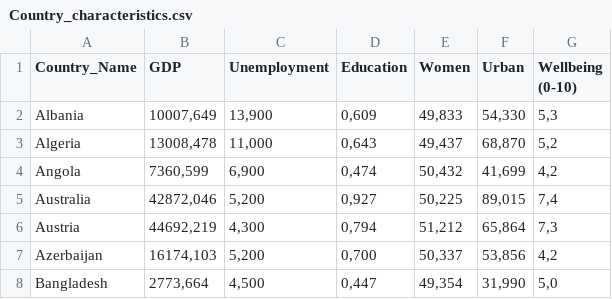
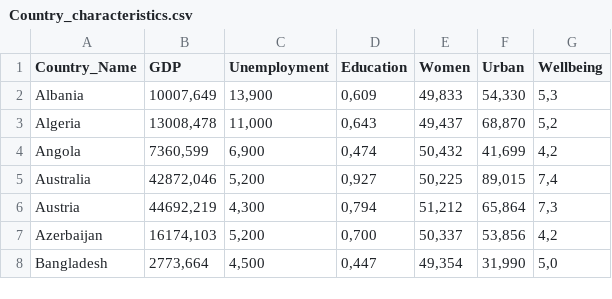
Before and after one commit to sluzhbal/MABD_project, a CSV file: Country_characteristics.csv, drawn as a sheet; only a part is shown.

Commit message:
Add files via upload

```diff
--- a/Country_characteristics.csv
+++ b/Country_characteristics.csv
@@ -1,3 +1,2 @@
-Country_Name;GDP;Unemployment;Education;Women;Urban;"Wellbeing
-(0-10)"
+Country_Name;GDP;Unemployment;Education;Women;Urban;Wellbeing
 Albania;10007,649;13,900;0,609;49,833;54,330;5,3
```
